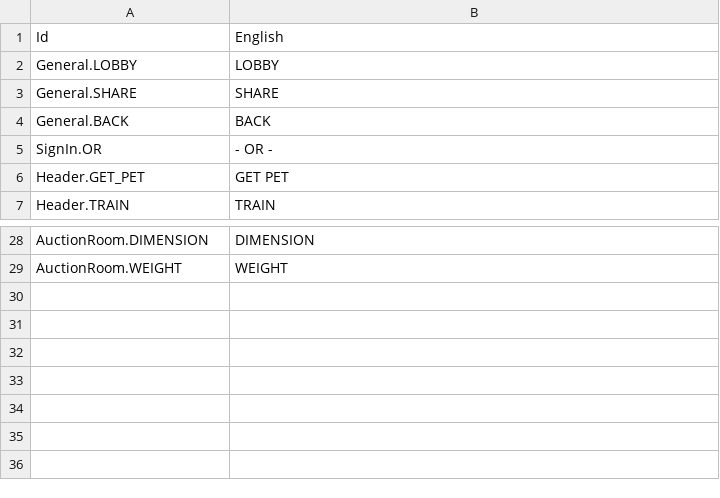
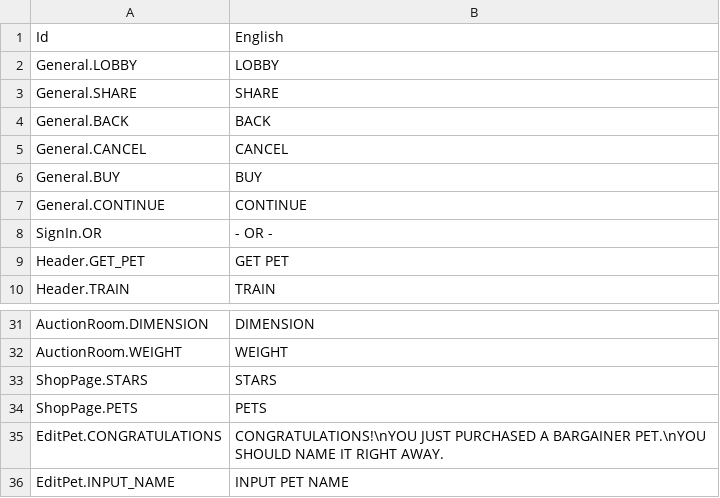
Before and after one commit to GameLevelOne/broyal, a CSV file: Assets/Plugins/LocalizeService/Resources/Localization/English.csv, drawn as a sheet; only a part is shown, gaps mark what is left out.

```diff
--- a/Assets/Plugins/LocalizeService/Resources/Localization/English.csv
+++ b/Assets/Plugins/LocalizeService/Resources/Localization/English.csv
@@ -4,2 +4,5 @@ General.SHARE,SHARE
 General.BACK,BACK
+General.CANCEL,CANCEL
+General.BUY,BUY
+General.CONTINUE,CONTINUE
 SignIn.OR,- OR -
@@ -29 +32,5 @@ AuctionRoom.DIMENSION,DIMENSION
 AuctionRoom.WEIGHT,WEIGHT
+ShopPage.STARS,STARS
+ShopPage.PETS,PETS
+EditPet.CONGRATULATIONS,CONGRATULATIONS!\nYOU JUST PURCHASED A BARGAINER PET.\nYOU SHOULD NAME IT RIGHT AWAY.
+EditPet.INPUT_NAME,INPUT PET NAME
```
Also changed, not shown: Assets/Plugins/LocalizeService/Resources/Localization/Bahasa.csv, 56 other files.
